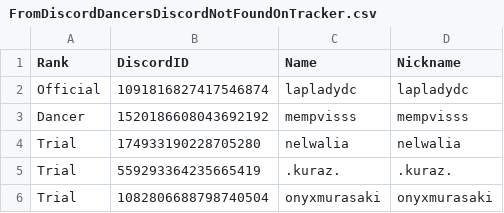
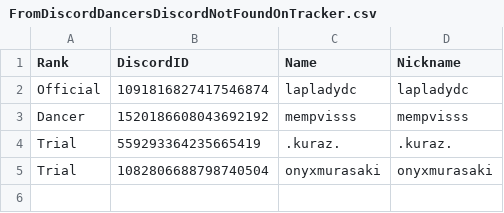
Before and after one commit to Club-Temptation/TempWorldPictures, a CSV file: web/FromDiscordDancersDiscordNotFoundOnTracker.csv, drawn as a sheet; the diff names each change by its address in the sheet, - before the commit and + after, or states it on an @@ line.

Commit message:
Update Data From Discord and Google Sheets

```diff
--- a/web/FromDiscordDancersDiscordNotFoundOnTracker.csv
+++ b/web/FromDiscordDancersDiscordNotFoundOnTracker.csv
-row 4: Trial | 174933190228705280 | nelwalia | nelwalia
```
